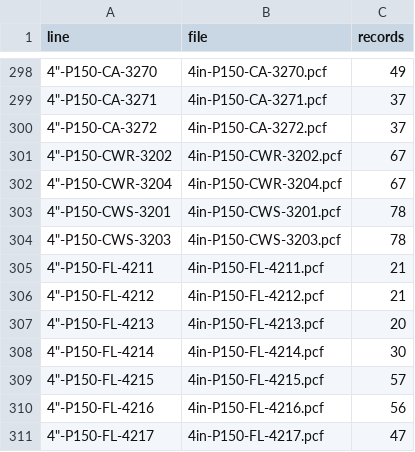
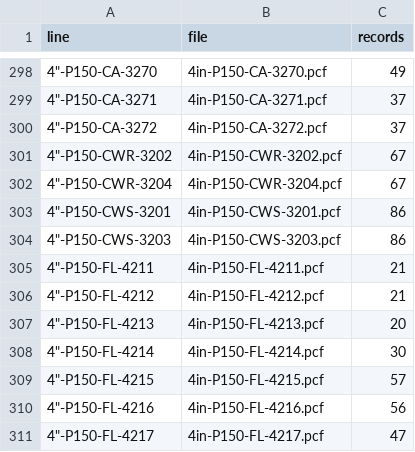
Before and after one commit to adamrobichaud55-design/Refinery, a CSV file: smartweld/public/plants/P2/pcf/INDEX.csv, drawn as a sheet; only a part is shown, gaps mark what is left out.

```diff
--- a/smartweld/public/plants/P2/pcf/INDEX.csv
+++ b/smartweld/public/plants/P2/pcf/INDEX.csv
@@ -302,4 +302,4 @@ line,file,records
 "4""-P150-CWR-3204",4in-P150-CWR-3204.pcf,67
-"4""-P150-CWS-3201",4in-P150-CWS-3201.pcf,78
-"4""-P150-CWS-3203",4in-P150-CWS-3203.pcf,78
+"4""-P150-CWS-3201",4in-P150-CWS-3201.pcf,86
+"4""-P150-CWS-3203",4in-P150-CWS-3203.pcf,86
 "4""-P150-FL-4211",4in-P150-FL-4211.pcf,21
```
Also changed, not shown: smartweld/public/plants/P2/groundtruth/bom.csv, 16 other files.
